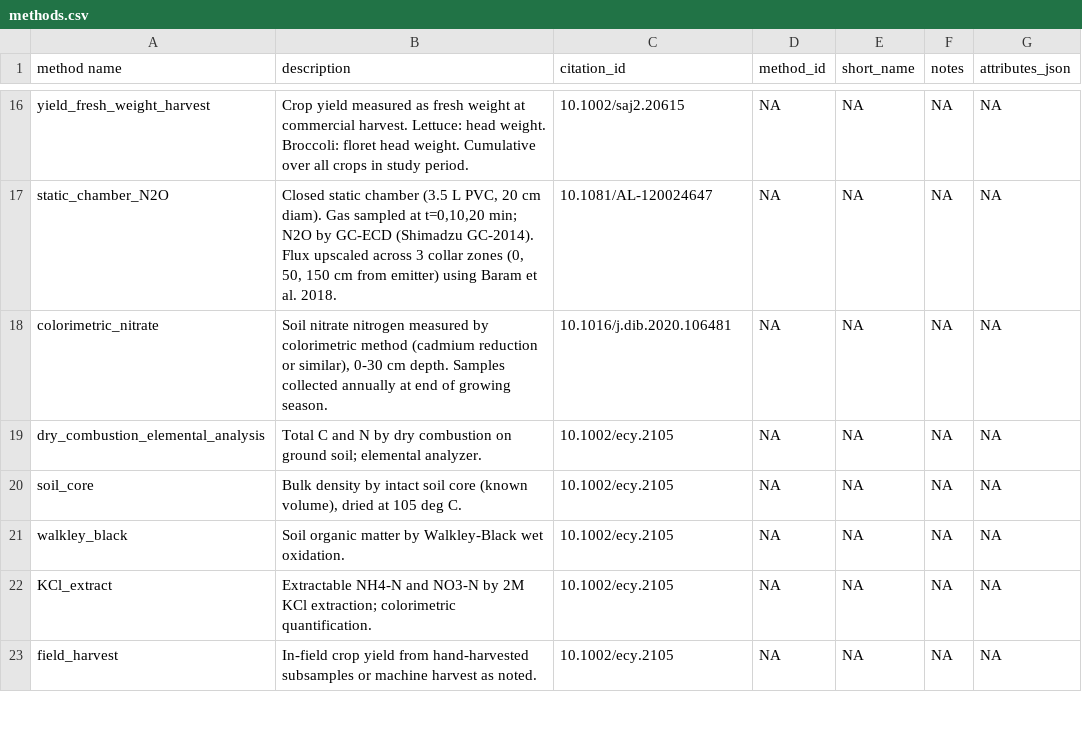
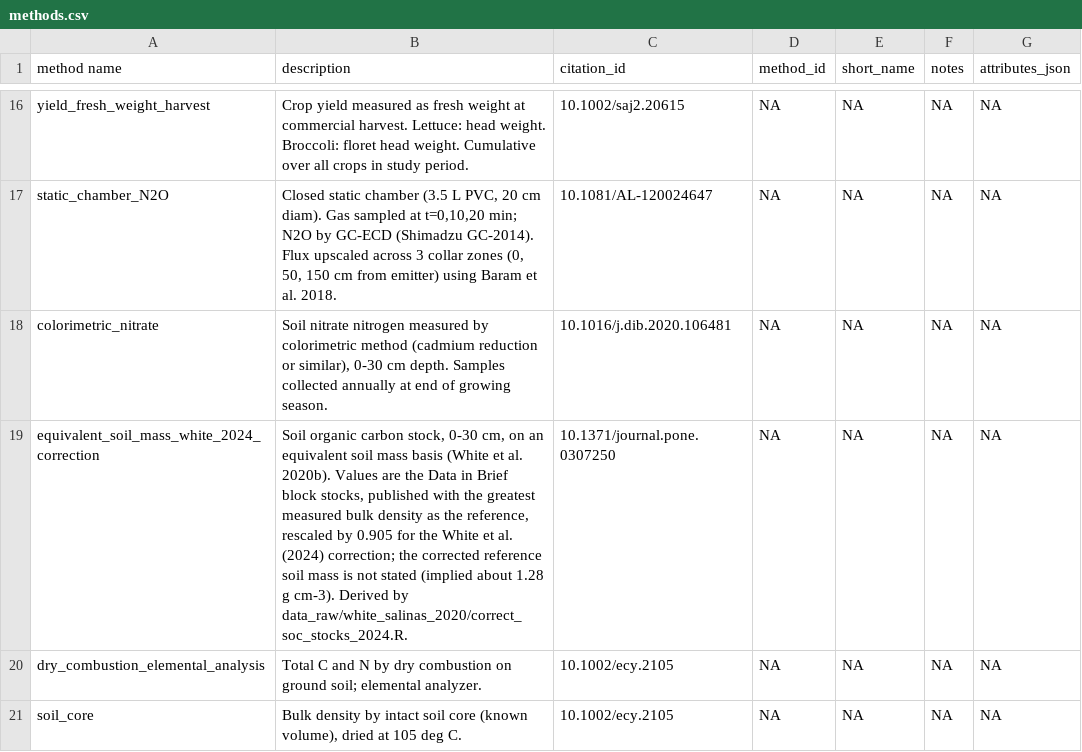
Before and after one commit to ccmmf/cal-val-data, a CSV file: data/methods.csv, drawn as a sheet; only a part is shown, gaps mark what is left out; the shorter side is filled out with more unchanged rows; the diff names each change by its address in the sheet, - before the commit and + after, or states it on an @@ line.

Commit message:
Add stock method
Signed-off-by: Aritra Dey <adey01027@gmail.com>

```diff
--- a/data/methods.csv
+++ b/data/methods.csv
+row 19: equivalent_soil_mass_white_2024_correction | Soil organic carbon stock, 0-30 cm, on an equivalent soil mass basis (White et al. 2020b). Values are the Data in Brief block stocks, published with the greatest measured bulk density as the reference, rescaled by 0.905 for the White et al. (2024) correction; the corrected reference soil mass is not stated (implied about 1.28 g cm-3). Derived by data_raw/white_salinas_2020/correct_soc_stocks_2024.R. | 10.1371/journal.pone.0307250 | NA | NA | NA | NA
```
Also changed, not shown: data/variables.csv, 5 other files.
